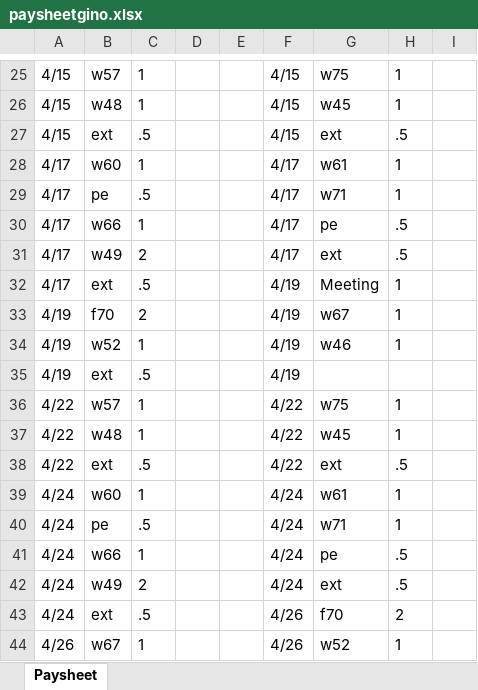
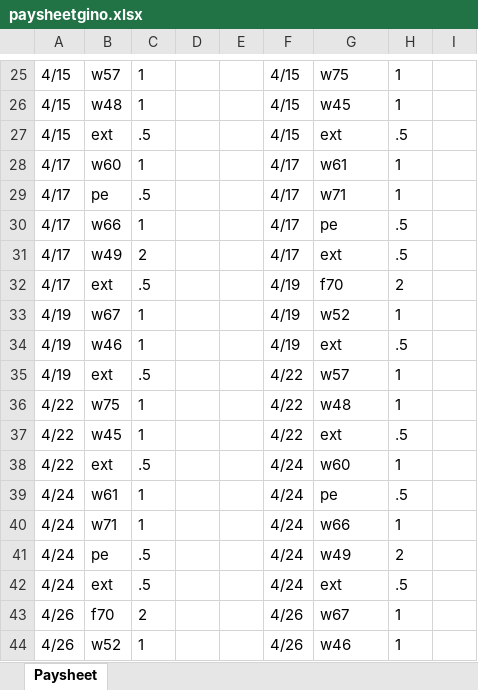
Before and after one commit to EugenioAntonioBonanno/pay_sheet_generator, an Excel workbook: paysheetgino.xlsx, sheet Paysheet, drawn as a sheet; only a part is shown, gaps mark what is left out; values as stored, in another font and other column widths than the file's, no borders; removed rows and columns are numbered as before the commit, all else as after; the diff covers the shown part only; the diff names each change by its address in the sheet, - before the commit and + after, or states it on an @@ line.

```diff
--- a/paysheetgino.xlsx (sheet Paysheet)
+++ b/paysheetgino.xlsx (sheet Paysheet)
-G32: Meeting
+G32: f70
-H32: 1
+H32: 2
-B33: f70
+B33: w67
-C33: 2
+C33: 1
-G33: w67
+G33: w52
-B34: w52
+B34: w46
-G34: w46
+G34: ext
-H34: 1
+H34: .5
-F35: 4/19
+F35: 4/22
-G35: (empty)
+G35: w57
-H35: (empty)
+H35: 1
-B36: w57
+B36: w75
-G36: w75
+G36: w48
-B37: w48
+B37: w45
-G37: w45
+G37: ext
-H37: 1
+H37: .5
-F38: 4/22
+F38: 4/24
-G38: ext
+G38: w60
-H38: .5
+H38: 1
+row 39: 4/24 | w61 | 1 |  |  | 4/24 | pe | .5
-B40: w60
+B40: w71
-G40: w61
+G40: w66
-G41: w71
+G41: w49
-H41: 1
+H41: 2
-row 41: 4/24 | w66 | 1 |  |  | 4/24 | pe | .5
-B42: w49
+B42: ext
-C42: 2
+C42: .5
-row 43: 4/24 | ext | .5 |  |  | 4/26 | f70 | 2
+row 43: 4/26 | f70 | 2 |  |  | 4/26 | w67 | 1
-B44: w67
+B44: w52
-G44: w52
+G44: w46
```
Also changed, not shown: 1 removed row and 12 edited cells elsewhere in this sheet, 4 other files.
